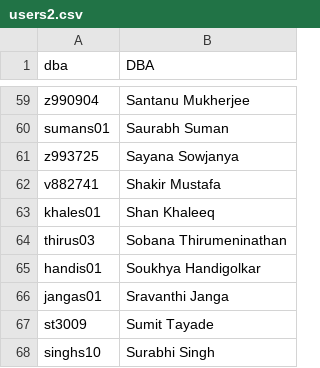
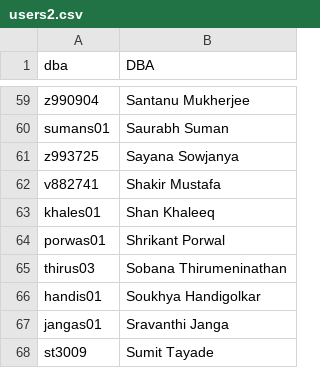
Before and after one commit to mikekuriger/ssvm, a CSV file: myapp/data/users2.csv, drawn as a sheet; only a part is shown, gaps mark what is left out; the shorter side is filled out with more unchanged rows.

```diff
--- a/myapp/data/users2.csv
+++ b/myapp/data/users2.csv
@@ -63,2 +63,3 @@ v882741,"Shakir Mustafa"
 khales01,"Shan Khaleeq"
+porwas01,"Shrikant Porwal"
 thirus03,"Sobana Thirumeninathan"
```
Also changed, not shown: 7 other files.
